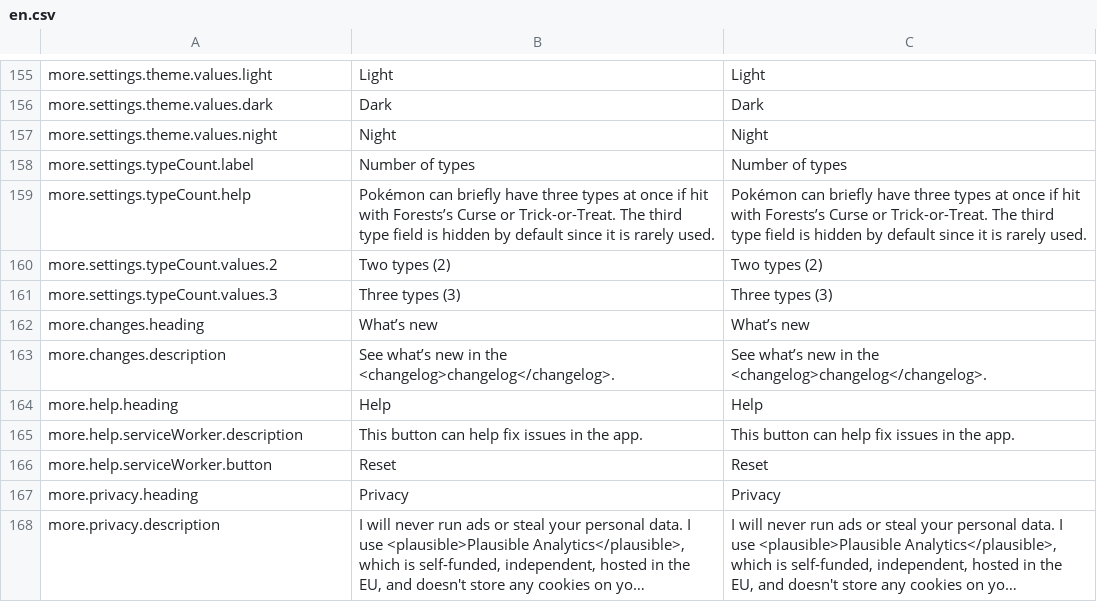
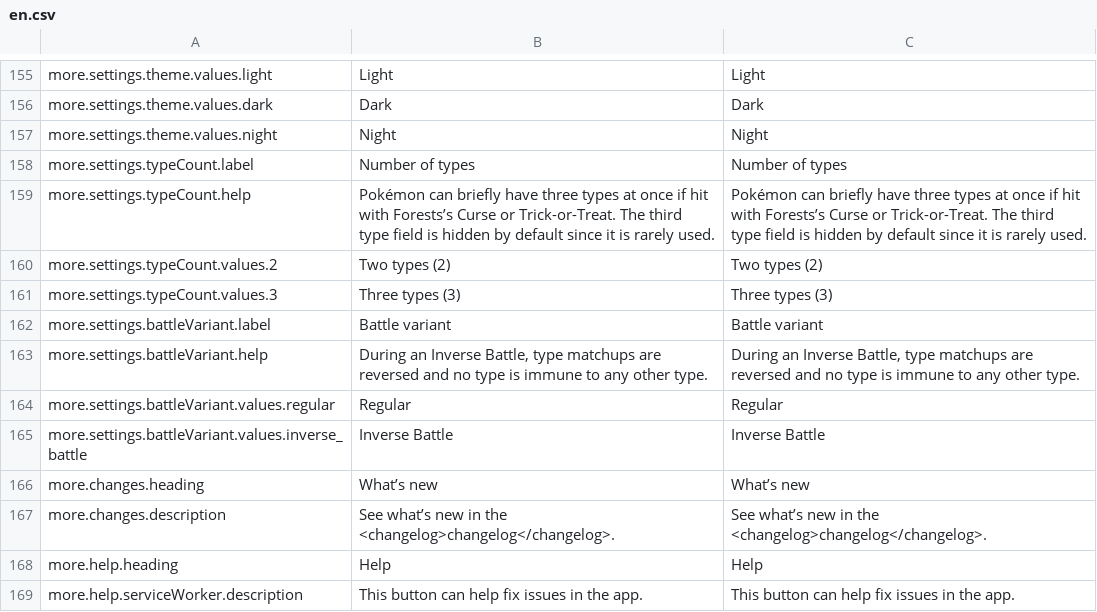
Before and after one commit to wavebeem/pkmn.help, a CSV file: public/translations/en.csv, drawn as a sheet; only a part is shown, gaps mark what is left out; the shorter side is filled out with more unchanged rows; long unchanged cells end in …; the diff names each change by its address in the sheet, - before the commit and + after, or states it on an @@ line.

Commit message:
Adds "Inverse Battle" support (#399)

```diff
--- a/public/translations/en.csv
+++ b/public/translations/en.csv
+row 162: more.settings.battleVariant.label | Battle variant | Battle variant
+row 163: more.settings.battleVariant.help | During an Inverse Battle, type matchups are reversed and no type is immune to any other type. | During an Inverse Battle, type matchups are reversed and no type is immune to any other type.
+row 164: more.settings.battleVariant.values.regular | Regular | Regular
+row 165: more.settings.battleVariant.values.inverse_battle | Inverse Battle | Inverse Battle
```
Also changed, not shown: public/translations/da.csv, public/translations/de.csv, 32 other files.
